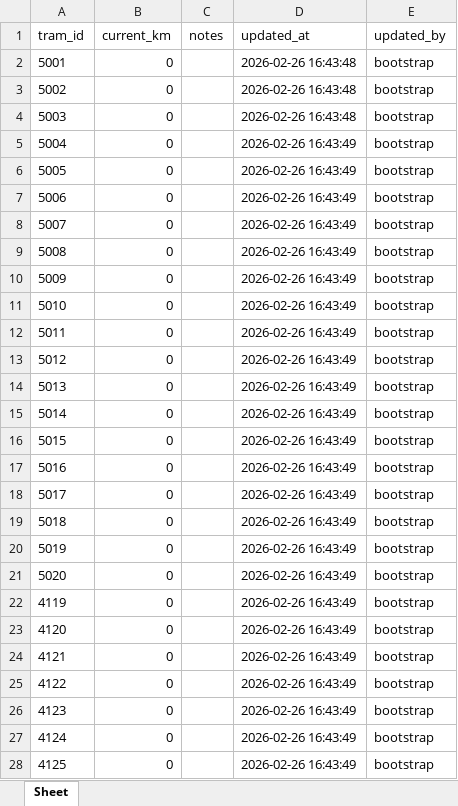
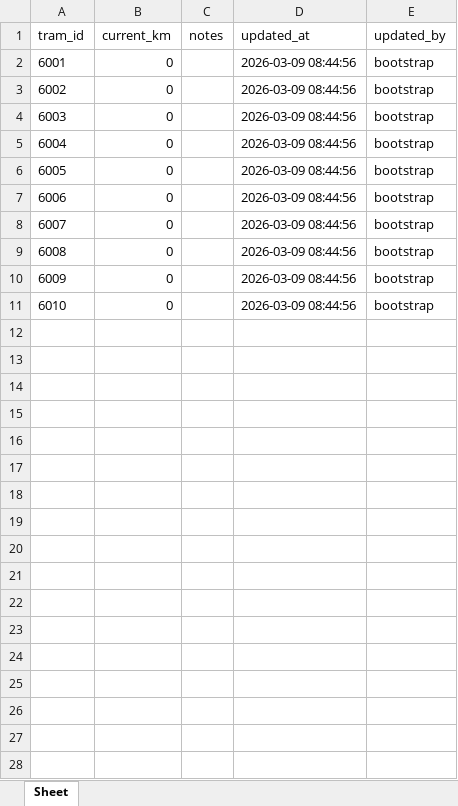
Before and after one commit to fthrkn6/SSHTakip, an Excel workbook: data/samsun/km_data.xlsx, sheet Sheet, drawn as a sheet; only a part is shown; values as stored, in another font and other column widths than the file's, no borders; the diff covers the shown part only; the diff names each change by its address in the sheet, - before the commit and + after, or states it on an @@ line.

```diff
--- a/data/samsun/km_data.xlsx (sheet Sheet)
+++ b/data/samsun/km_data.xlsx (sheet Sheet)
@@ column A (tram_id) renumbered between rows 2 and 11 @@
-D2:D4 (updated_at): 2026-02-26 16:43:48
+D2:D4 (updated_at): 2026-03-09 08:44:56
-D5:D11 (updated_at): 2026-02-26 16:43:49
+D5:D11 (updated_at): 2026-03-09 08:44:56
-row 12: 5011 | 0 |  | 2026-02-26 16:43:49 | bootstrap
-row 13: 5012 | 0 |  | 2026-02-26 16:43:49 | bootstrap
-row 14: 5013 | 0 |  | 2026-02-26 16:43:49 | bootstrap
-row 15: 5014 | 0 |  | 2026-02-26 16:43:49 | bootstrap
-row 16: 5015 | 0 |  | 2026-02-26 16:43:49 | bootstrap
-row 17: 5016 | 0 |  | 2026-02-26 16:43:49 | bootstrap
-row 18: 5017 | 0 |  | 2026-02-26 16:43:49 | bootstrap
-row 19: 5018 | 0 |  | 2026-02-26 16:43:49 | bootstrap
-row 20: 5019 | 0 |  | 2026-02-26 16:43:49 | bootstrap
-row 21: 5020 | 0 |  | 2026-02-26 16:43:49 | bootstrap
-row 22: 4119 | 0 |  | 2026-02-26 16:43:49 | bootstrap
-row 23: 4120 | 0 |  | 2026-02-26 16:43:49 | bootstrap
-row 24: 4121 | 0 |  | 2026-02-26 16:43:49 | bootstrap
-row 25: 4122 | 0 |  | 2026-02-26 16:43:49 | bootstrap
-row 26: 4123 | 0 |  | 2026-02-26 16:43:49 | bootstrap
-row 27: 4124 | 0 |  | 2026-02-26 16:43:49 | bootstrap
-row 28: 4125 | 0 |  | 2026-02-26 16:43:49 | bootstrap
```
Also changed, not shown: 3 removed rows elsewhere in this sheet, data/istanbul/Veriler.xlsx, data/istanbul/km_data.xlsx, 10 other files.
